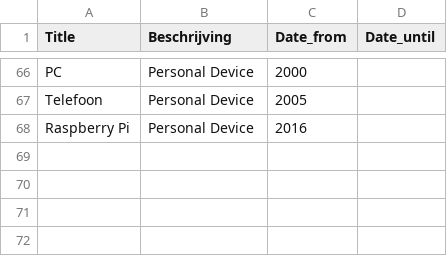
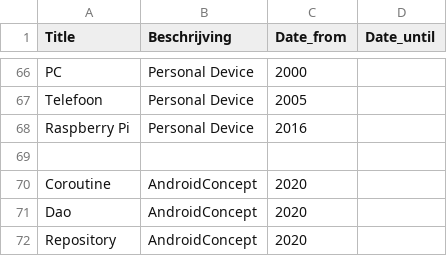
Before and after one commit to geertberkers/python_csv_reader, a CSV file: csv/development.csv, drawn as a sheet; only a part is shown, gaps mark what is left out.

```diff
--- a/csv/development.csv
+++ b/csv/development.csv
@@ -68 +68,5 @@ Telefoon,Personal Device,2005,
 Raspberry Pi,Personal Device,2016
+
+Coroutine,AndroidConcept,2020,
+Dao,AndroidConcept,2020,
+Repository,AndroidConcept,2020,
```
Also changed, not shown: 3 other files.
